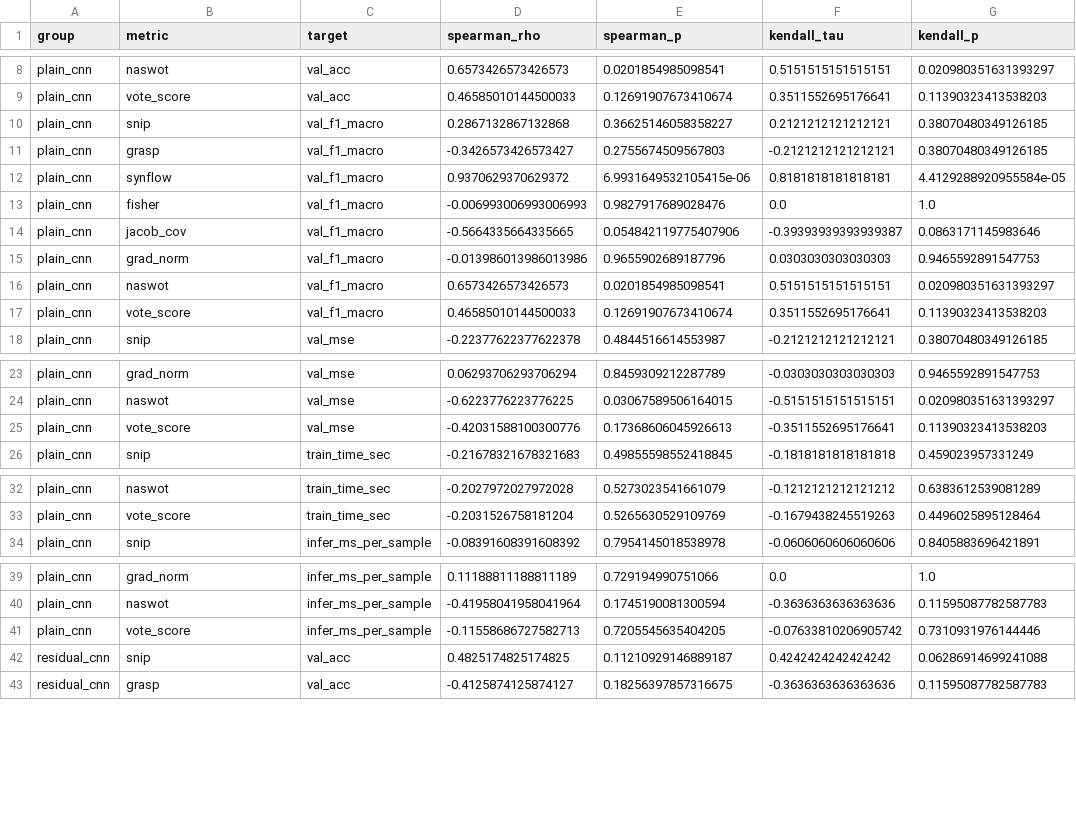
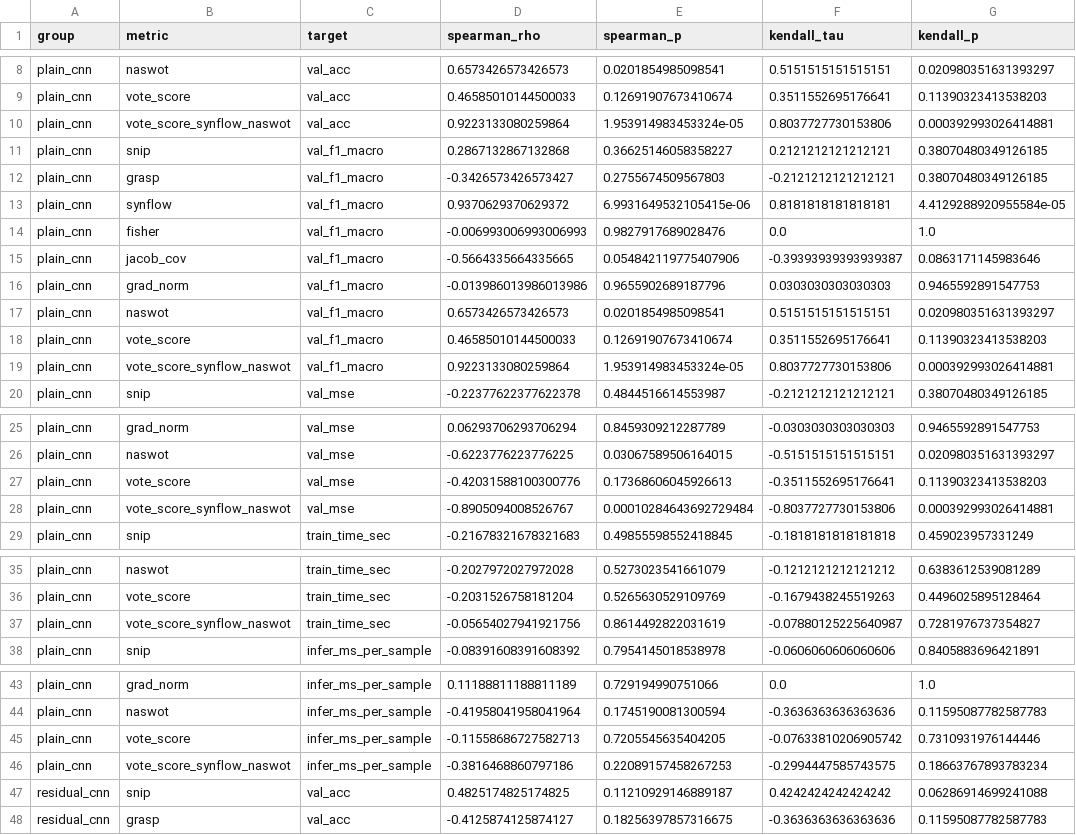
Before and after one commit to ledejo/dhbw_DistUNNce, a CSV file: outputs/metric_mapping_by_family.csv, drawn as a sheet; only a part is shown, gaps mark what is left out; the diff covers the shown part only.

Commit message:
visualisierungen und logik von naswotXsynflow implementiert

```diff
--- a/outputs/metric_mapping_by_family.csv
+++ b/outputs/metric_mapping_by_family.csv
@@ -9,2 +9,3 @@ plain_cnn,naswot,val_acc,0.6573426573426573,0.0201854985098541,0.515151515151515
 plain_cnn,vote_score,val_acc,0.46585010144500033,0.12691907673410674,0.3511552695176641,0.11390323413538203
+plain_cnn,vote_score_synflow_naswot,val_acc,0.9223133080259864,1.953914983453324e-05,0.8037727730153806,0.000392993026414881
 plain_cnn,snip,val_f1_macro,0.2867132867132868,0.36625146058358227,0.2121212121212121,0.38070480349126185
@@ -17,2 +18,3 @@ plain_cnn,naswot,val_f1_macro,0.6573426573426573,0.0201854985098541,0.5151515151
 plain_cnn,vote_score,val_f1_macro,0.46585010144500033,0.12691907673410674,0.3511552695176641,0.11390323413538203
+plain_cnn,vote_score_synflow_naswot,val_f1_macro,0.9223133080259864,1.953914983453324e-05,0.8037727730153806,0.000392993026414881
 plain_cnn,snip,val_mse,-0.22377622377622378,0.4844516614553987,-0.2121212121212121,0.38070480349126185
@@ -25,2 +27,3 @@ plain_cnn,naswot,val_mse,-0.6223776223776225,0.03067589506164015,-0.515151515151
 plain_cnn,vote_score,val_mse,-0.42031588100300776,0.17368606045926613,-0.3511552695176641,0.11390323413538203
+plain_cnn,vote_score_synflow_naswot,val_mse,-0.8905094008526767,0.00010284643692729484,-0.8037727730153806,0.000392993026414881
 plain_cnn,snip,train_time_sec,-0.21678321678321683,0.49855598552418845,-0.1818181818181818,0.459023957331249
@@ -33,2 +36,3 @@ plain_cnn,naswot,train_time_sec,-0.2027972027972028,0.5273023541661079,-0.121212
 plain_cnn,vote_score,train_time_sec,-0.2031526758181204,0.5265630529109769,-0.1679438245519263,0.4496025895128464
+plain_cnn,vote_score_synflow_naswot,train_time_sec,-0.05654027941921756,0.8614492822031619,-0.07880125225640987,0.7281976737354827
 plain_cnn,snip,infer_ms_per_sample,-0.08391608391608392,0.7954145018538978,-0.0606060606060606,0.8405883696421891
@@ -41,2 +45,3 @@ plain_cnn,naswot,infer_ms_per_sample,-0.41958041958041964,0.1745190081300594,-0.
 plain_cnn,vote_score,infer_ms_per_sample,-0.11558686727582713,0.7205545635404205,-0.07633810206905742,0.7310931976144446
+plain_cnn,vote_score_synflow_naswot,infer_ms_per_sample,-0.3816468860797186,0.22089157458267253,-0.2994447585743575,0.18663767893783234
 residual_cnn,snip,val_acc,0.4825174825174825,0.11210929146889187,0.4242424242424242,0.06286914699241088
```
Also changed, not shown: 5 added rows elsewhere in this file, outputs/metric_mapping_overall.csv, outputs/results_mnist.csv, 12 other files.
